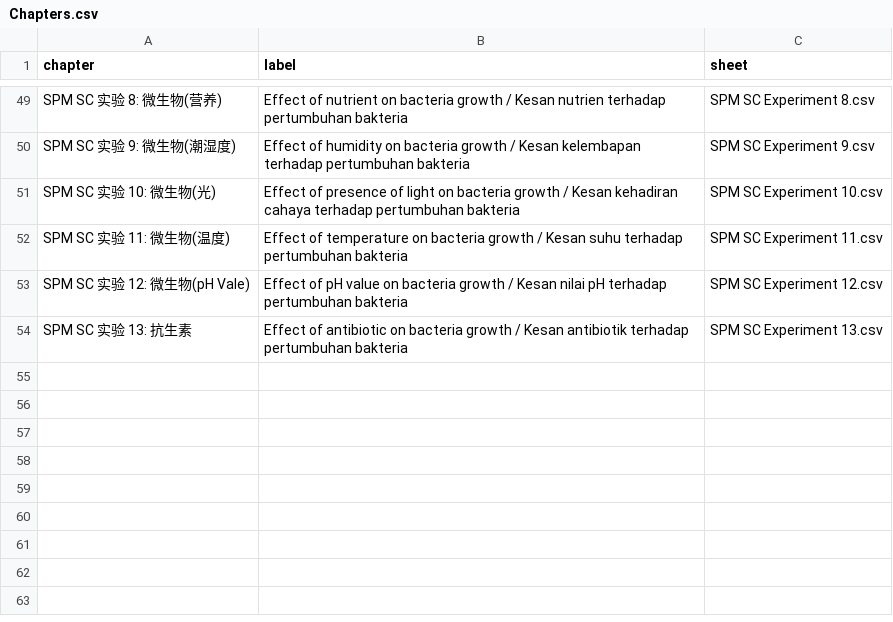
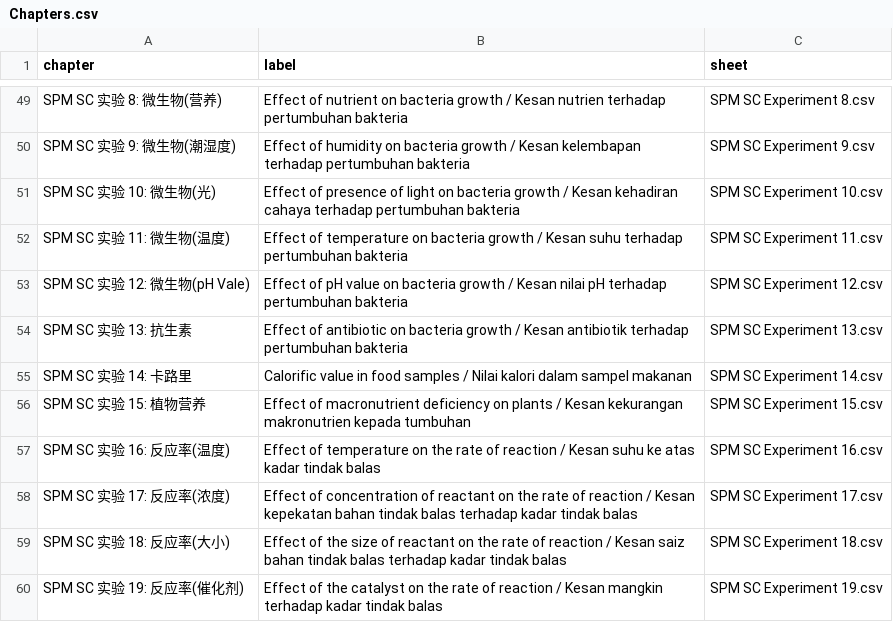
Before and after one commit to nobody0619/F5-SC, a CSV file: Chapters.csv, drawn as a sheet; only a part is shown, gaps mark what is left out; the diff names each change by its address in the sheet, - before the commit and + after, or states it on an @@ line.

```diff
--- a/Chapters.csv
+++ b/Chapters.csv
+row 55: SPM SC 实验 14: 卡路里 | Calorific value in food samples / Nilai kalori dalam sampel makanan | SPM SC Experiment 14.csv
+row 56: SPM SC 实验 15: 植物营养 | Effect of macronutrient deficiency on plants / Kesan kekurangan makronutrien kepada tumbuhan | SPM SC Experiment 15.csv
+row 57: SPM SC 实验 16: 反应率(温度) | Effect of temperature on the rate of reaction / Kesan suhu ke atas kadar tindak balas | SPM SC Experiment 16.csv
+row 58: SPM SC 实验 17: 反应率(浓度) | Effect of concentration of reactant on the rate of reaction / Kesan kepekatan bahan tindak balas terhadap kadar tindak balas | SPM SC Experiment 17.csv
+row 59: SPM SC 实验 18: 反应率(大小) | Effect of the size of reactant on the rate of reaction / Kesan saiz bahan tindak balas terhadap kadar tindak balas | SPM SC Experiment 18.csv
+row 60: SPM SC 实验 19: 反应率(催化剂) | Effect of the catalyst on the rate of reaction / Kesan mangkin terhadap kadar tindak balas | SPM SC Experiment 19.csv
```
Also changed, not shown: 34 other files.
